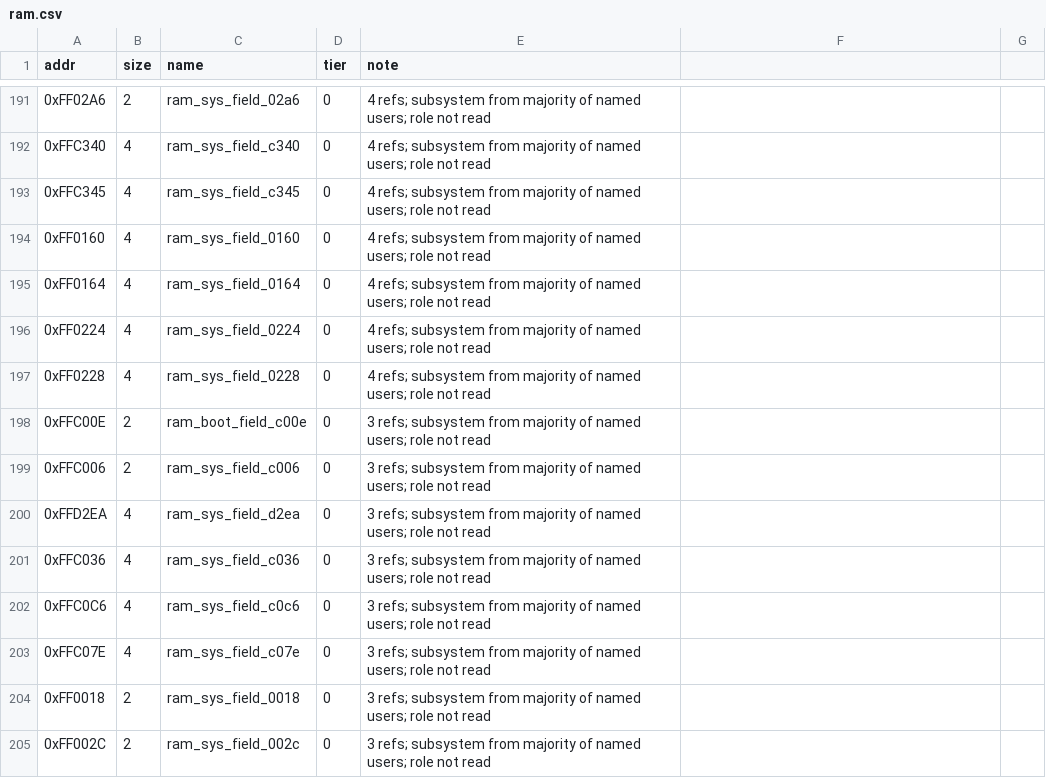
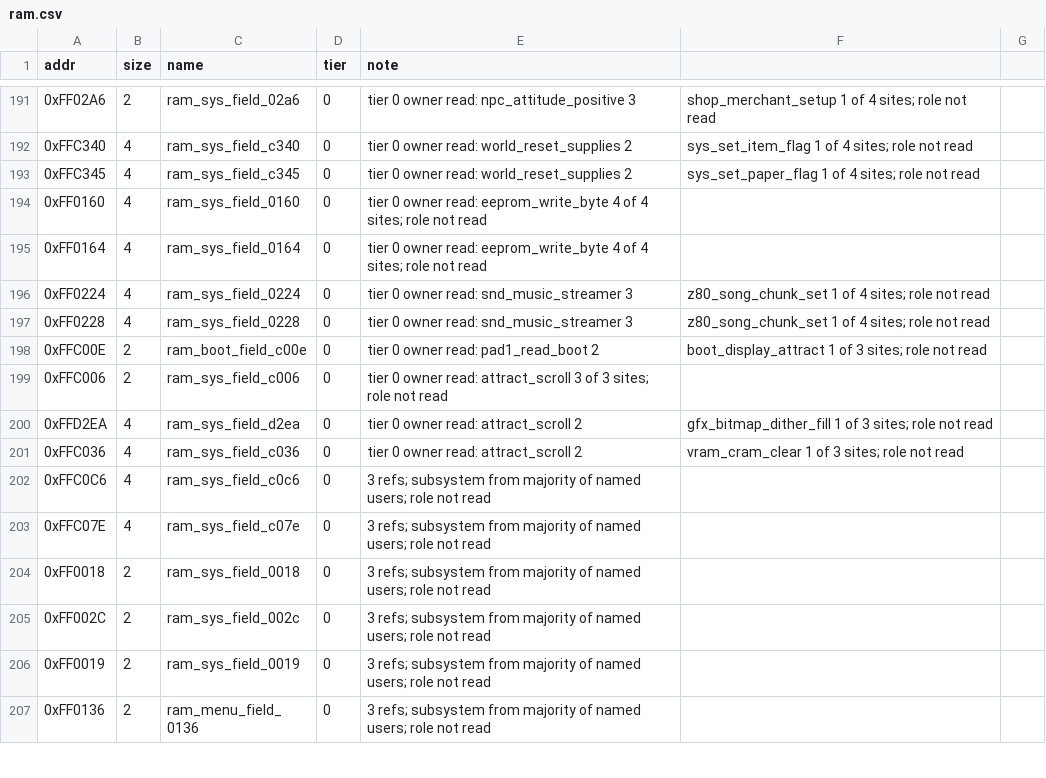
Before and after one commit to Dayset/RoPSegaMD16, a CSV file: disasm/symbols/ram.csv, drawn as a sheet; only a part is shown, gaps mark what is left out; the shorter side is filled out with more unchanged rows; the diff covers the shown part only.

```diff
--- a/disasm/symbols/ram.csv
+++ b/disasm/symbols/ram.csv
@@ -191,12 +191,12 @@ addr,size,name,tier,note
-0xFF02A6,2,ram_sys_field_02a6,0,4 refs; subsystem from majority of named users; role not read
-0xFFC340,4,ram_sys_field_c340,0,4 refs; subsystem from majority of named users; role not read
-0xFFC345,4,ram_sys_field_c345,0,4 refs; subsystem from majority of named users; role not read
-0xFF0160,4,ram_sys_field_0160,0,4 refs; subsystem from majority of named users; role not read
-0xFF0164,4,ram_sys_field_0164,0,4 refs; subsystem from majority of named users; role not read
-0xFF0224,4,ram_sys_field_0224,0,4 refs; subsystem from majority of named users; role not read
-0xFF0228,4,ram_sys_field_0228,0,4 refs; subsystem from majority of named users; role not read
-0xFFC00E,2,ram_boot_field_c00e,0,3 refs; subsystem from majority of named users; role not read
-0xFFC006,2,ram_sys_field_c006,0,3 refs; subsystem from majority of named users; role not read
-0xFFD2EA,4,ram_sys_field_d2ea,0,3 refs; subsystem from majority of named users; role not read
-0xFFC036,4,ram_sys_field_c036,0,3 refs; subsystem from majority of named users; role not read
+0xFF02A6,2,ram_sys_field_02a6,0,tier 0 owner read: npc_attitude_positive 3, shop_merchant_setup 1 of 4 sites; role not read
+0xFFC340,4,ram_sys_field_c340,0,tier 0 owner read: world_reset_supplies 2, sys_set_item_flag 1 of 4 sites; role not read
+0xFFC345,4,ram_sys_field_c345,0,tier 0 owner read: world_reset_supplies 2, sys_set_paper_flag 1 of 4 sites; role not read
+0xFF0160,4,ram_sys_field_0160,0,tier 0 owner read: eeprom_write_byte 4 of 4 sites; role not read
+0xFF0164,4,ram_sys_field_0164,0,tier 0 owner read: eeprom_write_byte 4 of 4 sites; role not read
+0xFF0224,4,ram_sys_field_0224,0,tier 0 owner read: snd_music_streamer 3, z80_song_chunk_set 1 of 4 sites; role not read
+0xFF0228,4,ram_sys_field_0228,0,tier 0 owner read: snd_music_streamer 3, z80_song_chunk_set 1 of 4 sites; role not read
+0xFFC00E,2,ram_boot_field_c00e,0,tier 0 owner read: pad1_read_boot 2, boot_display_attract 1 of 3 sites; role not read
+0xFFC006,2,ram_sys_field_c006,0,tier 0 owner read: attract_scroll 3 of 3 sites; role not read
+0xFFD2EA,4,ram_sys_field_d2ea,0,tier 0 owner read: attract_scroll 2, gfx_bitmap_dither_fill 1 of 3 sites; role not read
+0xFFC036,4,ram_sys_field_c036,0,tier 0 owner read: attract_scroll 2, vram_cram_clear 1 of 3 sites; role not read
 0xFFC0C6,4,ram_sys_field_c0c6,0,3 refs; subsystem from majority of named users; role not read
```
Also changed, not shown: 34 edited cells elsewhere in this file.
